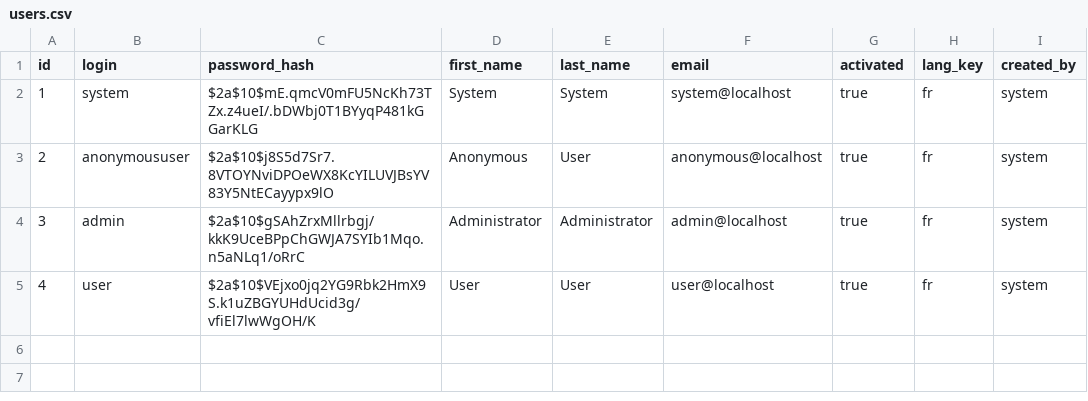
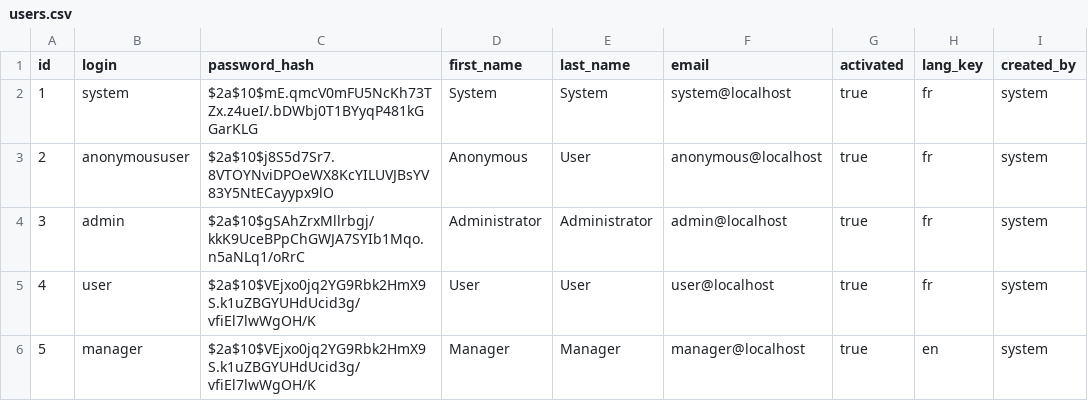
Before and after one commit to ISENBPROJECT/etatcivil, a CSV file: src/main/resources/config/liquibase/users.csv, drawn as a sheet.

Commit message:
rajout nouveau role manager + personnalisation page d'accueil

```diff
--- a/src/main/resources/config/liquibase/users.csv
+++ b/src/main/resources/config/liquibase/users.csv
@@ -5 +5,2 @@ id;login;password_hash;first_name;last_name;email;activated;lang_key;created_by
 4;user;$2a$10$VEjxo0jq2YG9Rbk2HmX9S.k1uZBGYUHdUcid3g/vfiEl7lwWgOH/K;User;User;user@localhost;true;fr;system
+5;manager;$2a$10$VEjxo0jq2YG9Rbk2HmX9S.k1uZBGYUHdUcid3g/vfiEl7lwWgOH/K;Manager;Manager;manager@localhost;true;en;system
```
Also changed, not shown: 10 other files.
